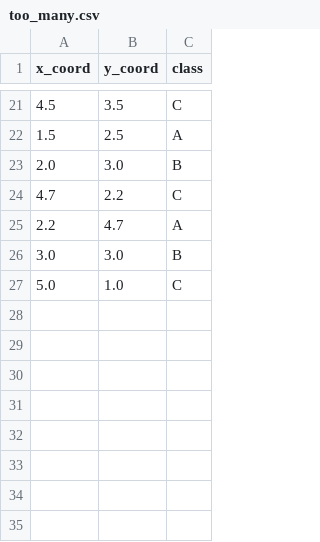
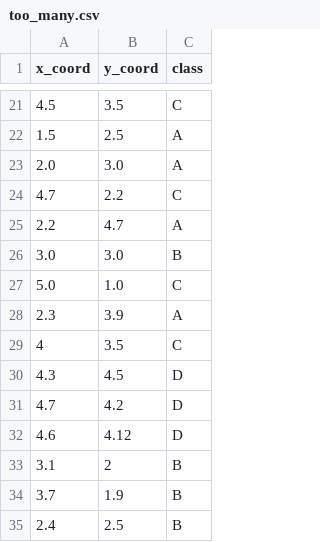
Before and after one commit to ACBerny22/pyia, a CSV file: files/too_many.csv, drawn as a sheet; only a part is shown, gaps mark what is left out.

```diff
--- a/files/too_many.csv
+++ b/files/too_many.csv
@@ -22,3 +22,3 @@ x_coord,y_coord,class
 1.5,2.5,A
-2.0,3.0,B
+2.0,3.0,A
 4.7,2.2,C
@@ -27 +27,9 @@ x_coord,y_coord,class
 5.0,1.0,C
+2.3,3.9,A
+4,3.5,C
+4.3,4.5,D
+4.7,4.2,D
+4.6,4.12,D
+3.1,2,B
+3.7,1.9,B
+2.4,2.5,B
```
Also changed, not shown: 13 other files.
